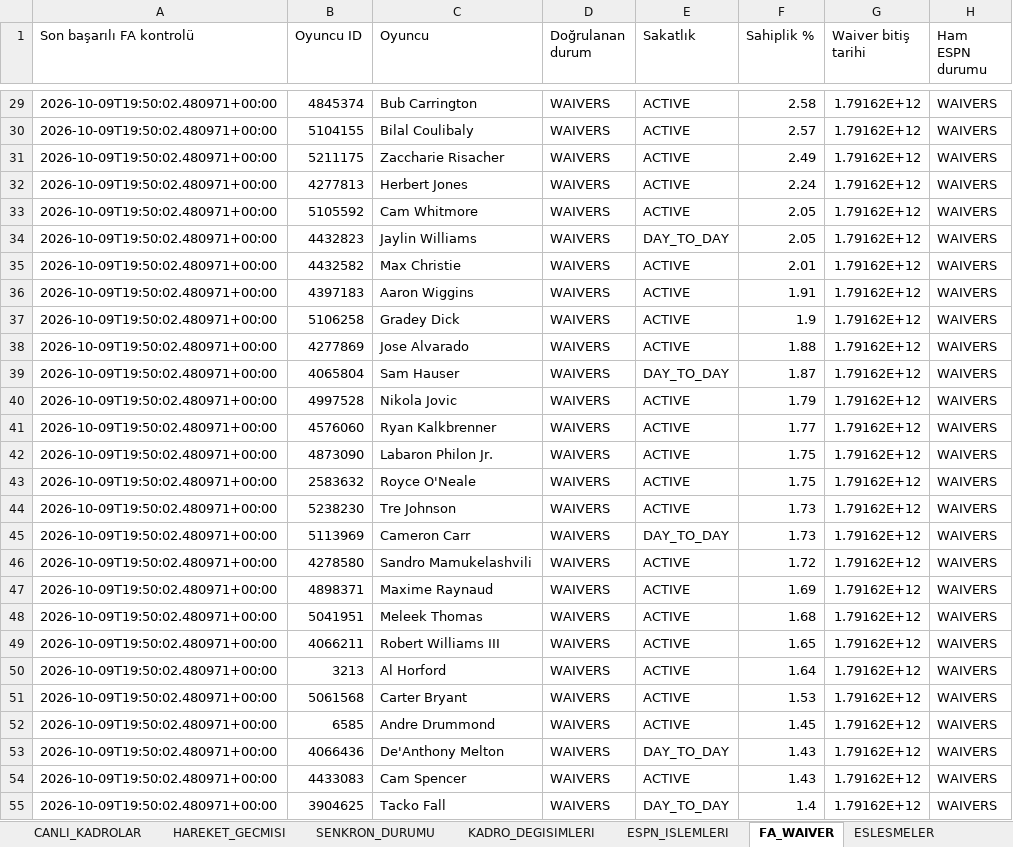
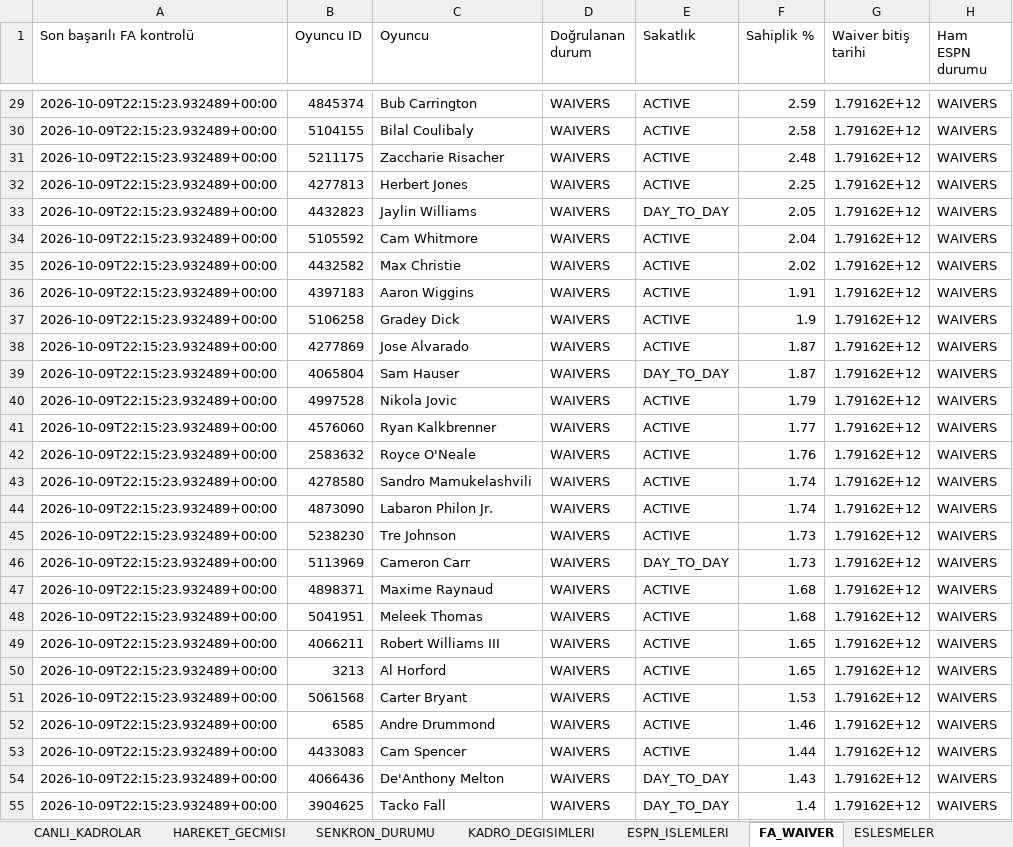
Before and after one commit to ikizer3/altintepe-warriors-draft, an Excel workbook: league_archive/ALTINTEPE_WARRIORS_LIVE_LEAGUE_2026-27.xlsx, sheet FA_WAIVER, drawn as a sheet; only a part is shown, gaps mark what is left out; values as stored, in another font and other column widths than the file's, no borders; removed rows and columns are numbered as before the commit, all else as after; the diff covers the shown part only; the diff names each change by its address in the sheet, - before the commit and + after, or states it on an @@ line.

```diff
--- a/league_archive/ALTINTEPE_WARRIORS_LIVE_LEAGUE_2026-27.xlsx (sheet FA_WAIVER)
+++ b/league_archive/ALTINTEPE_WARRIORS_LIVE_LEAGUE_2026-27.xlsx (sheet FA_WAIVER)
-A29:A32 (Son başarılı FA kontrolü): 2026-10-09T19:50:02.480971+00:00
+A29:A32 (Son başarılı FA kontrolü): 2026-10-09T22:15:23.932489+00:00
-F29 (Sahiplik %): 2.58
+F29 (Sahiplik %): 2.59
-F30 (Sahiplik %): 2.57
+F30 (Sahiplik %): 2.58
-F31 (Sahiplik %): 2.49
+F31 (Sahiplik %): 2.48
-F32 (Sahiplik %): 2.24
+F32 (Sahiplik %): 2.25
-row 33: 2026-10-09T19:50:02.480971+00:00 | 5105592 | Cam Whitmore | WAIVERS | ACTIVE | 2.05 | 1.79162E+12 | WAIVERS
-A33 (Son başarılı FA kontrolü): 2026-10-09T19:50:02.480971+00:00
+A33 (Son başarılı FA kontrolü): 2026-10-09T22:15:23.932489+00:00
+row 34: 2026-10-09T22:15:23.932489+00:00 | 5105592 | Cam Whitmore | WAIVERS | ACTIVE | 2.04 | 1.79162E+12 | WAIVERS
-A35:A41 (Son başarılı FA kontrolü): 2026-10-09T19:50:02.480971+00:00
+A35:A41 (Son başarılı FA kontrolü): 2026-10-09T22:15:23.932489+00:00
-F35 (Sahiplik %): 2.01
+F35 (Sahiplik %): 2.02
-F38 (Sahiplik %): 1.88
+F38 (Sahiplik %): 1.87
-row 42: 2026-10-09T19:50:02.480971+00:00 | 4873090 | Labaron Philon Jr. | WAIVERS | ACTIVE | 1.75 | 1.79162E+12 | WAIVERS
-A42 (Son başarılı FA kontrolü): 2026-10-09T19:50:02.480971+00:00
+A42 (Son başarılı FA kontrolü): 2026-10-09T22:15:23.932489+00:00
-F42 (Sahiplik %): 1.75
+F42 (Sahiplik %): 1.76
+row 43: 2026-10-09T22:15:23.932489+00:00 | 4278580 | Sandro Mamukelashvili | WAIVERS | ACTIVE | 1.74 | 1.79162E+12 | WAIVERS
+row 44: 2026-10-09T22:15:23.932489+00:00 | 4873090 | Labaron Philon Jr. | WAIVERS | ACTIVE | 1.74 | 1.79162E+12 | WAIVERS
-A45:A46 (Son başarılı FA kontrolü): 2026-10-09T19:50:02.480971+00:00
+A45:A46 (Son başarılı FA kontrolü): 2026-10-09T22:15:23.932489+00:00
-row 46: 2026-10-09T19:50:02.480971+00:00 | 4278580 | Sandro Mamukelashvili | WAIVERS | ACTIVE | 1.72 | 1.79162E+12 | WAIVERS
-A47:A52 (Son başarılı FA kontrolü): 2026-10-09T19:50:02.480971+00:00
+A47:A52 (Son başarılı FA kontrolü): 2026-10-09T22:15:23.932489+00:00
-F47 (Sahiplik %): 1.69
+F47 (Sahiplik %): 1.68
-F50 (Sahiplik %): 1.64
+F50 (Sahiplik %): 1.65
-F52 (Sahiplik %): 1.45
+F52 (Sahiplik %): 1.46
-row 53: 2026-10-09T19:50:02.480971+00:00 | 4066436 | De'Anthony Melton | WAIVERS | DAY_TO_DAY | 1.43 | 1.79162E+12 | WAIVERS
-A53 (Son başarılı FA kontrolü): 2026-10-09T19:50:02.480971+00:00
+A53 (Son başarılı FA kontrolü): 2026-10-09T22:15:23.932489+00:00
-F53 (Sahiplik %): 1.43
+F53 (Sahiplik %): 1.44
+row 54: 2026-10-09T22:15:23.932489+00:00 | 4066436 | De'Anthony Melton | WAIVERS | DAY_TO_DAY | 1.43 | 1.79162E+12 | WAIVERS
-A55 (Son başarılı FA kontrolü): 2026-10-09T19:50:02.480971+00:00
+A55 (Son başarılı FA kontrolü): 2026-10-09T22:15:23.932489+00:00
```
Also changed, not shown: 27 added rows, 27 removed rows and 882 edited cells elsewhere in this sheet, sheet ESPN_OYUNCU_STATS, sheet CANLI_KADROLAR, sheet ESPN_ISLEMLERI, sheet SENKRON_DURUMU, 4 other files.
